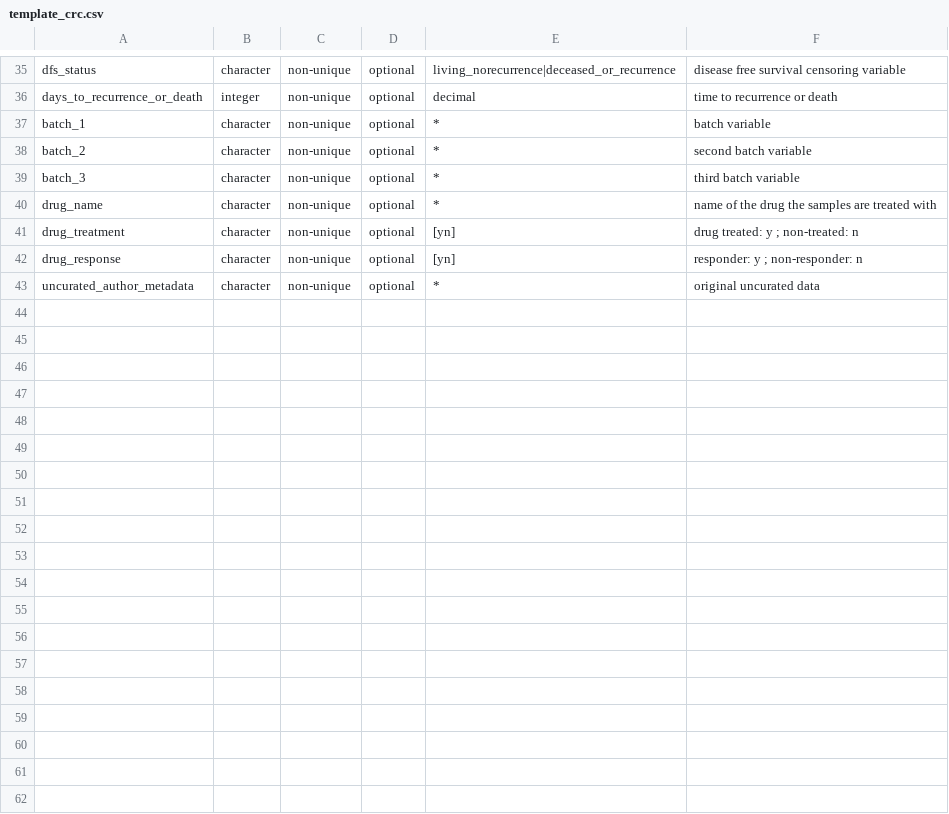
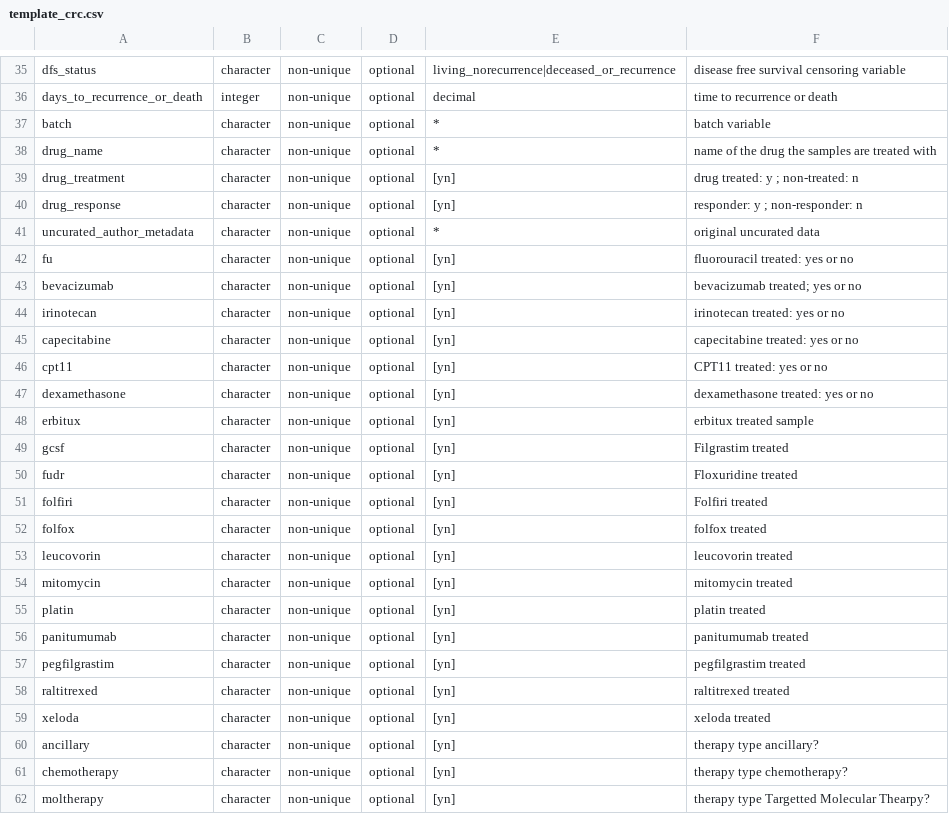
Before and after one commit to biobakery/curatedcrcdata, a CSV file: curation/crc/src/template_crc.csv, drawn as a sheet; only a part is shown, gaps mark what is left out; the diff covers the shown part only.

Commit message:
Rectum TCGA data download and curation, GSE2109 download and addition of R script for TCGA expression data download

```diff
--- a/curation/crc/src/template_crc.csv
+++ b/curation/crc/src/template_crc.csv
@@ -36,5 +36,3 @@ dfs_status,character,non-unique,optional,living_norecurrence|deceased_or_recurre
 days_to_recurrence_or_death,integer,non-unique,optional,decimal,time to recurrence or death
-batch_1,character,non-unique,optional,*,batch variable
-batch_2,character,non-unique,optional,*,second batch variable
-batch_3,character,non-unique,optional,*,third batch variable
+batch,character,non-unique,optional,*,batch variable
 drug_name,character,non-unique,optional,*,name of the drug the samples are treated with
@@ -43 +41,22 @@ drug_response,character,non-unique,optional,[yn],responder: y ; non-responder: n
 uncurated_author_metadata,character,non-unique,optional,*,original uncurated data
+fu,character,non-unique,optional,[yn],fluorouracil treated: yes or no
+bevacizumab,character,non-unique,optional,[yn],bevacizumab treated; yes or no
+irinotecan,character,non-unique,optional,[yn], irinotecan treated: yes or no
+capecitabine,character,non-unique,optional,[yn], capecitabine treated: yes or no
+cpt11,character,non-unique,optional,[yn],CPT11 treated: yes or no
+dexamethasone,character,non-unique,optional,[yn], dexamethasone treated: yes or no
+erbitux,character,non-unique,optional,[yn],erbitux treated sample
+gcsf,character,non-unique,optional,[yn],Filgrastim treated
+fudr,character,non-unique,optional,[yn],Floxuridine treated
+folfiri,character,non-unique,optional,[yn],Folfiri treated
+folfox,character,non-unique,optional,[yn],folfox treated
+leucovorin,character,non-unique,optional,[yn],leucovorin treated
+mitomycin,character,non-unique,optional,[yn],mitomycin treated
+platin,character,non-unique,optional,[yn],platin treated
+panitumumab,character,non-unique,optional,[yn],panitumumab treated
+pegfilgrastim,character,non-unique,optional,[yn],pegfilgrastim treated
+raltitrexed,character,non-unique,optional,[yn],raltitrexed treated
+xeloda,character,non-unique,optional,[yn],xeloda treated
+ancillary,character,non-unique,optional,[yn],therapy type ancillary?
+chemotherapy,character,non-unique,optional,[yn],therapy type chemotherapy?
+moltherapy,character,non-unique,optional,[yn],therapy type Targetted Molecular Thearpy?
```
Also changed, not shown: 1 edited cell elsewhere in this file, etc/crc_cancer_public_datasets.csv, 48 other files.
